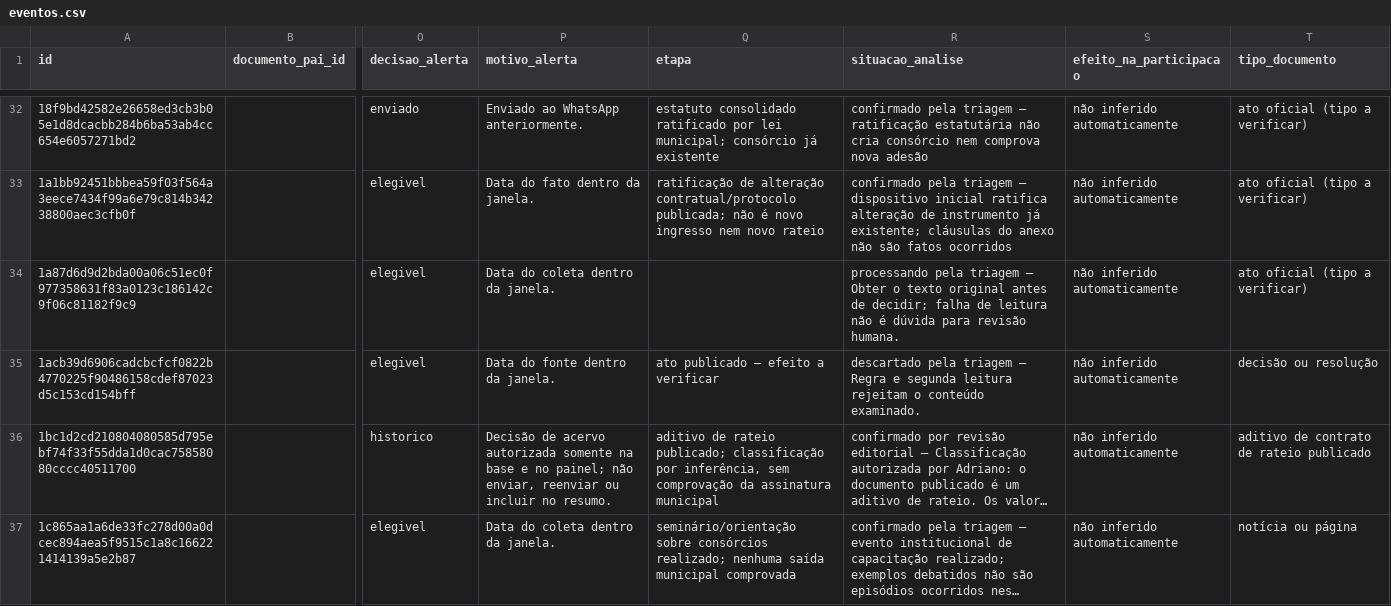
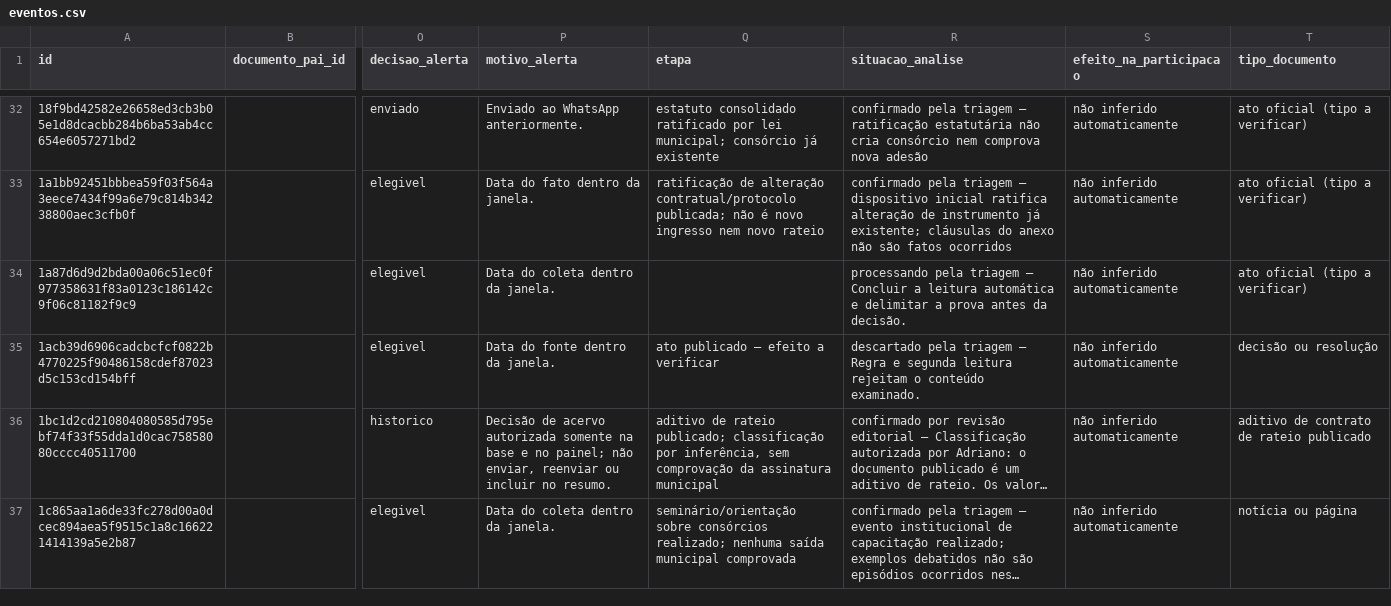
Before and after one commit to driano1221/radar-consorcios-whatsapp, a CSV file: data/catalogo/eventos.csv, drawn as a sheet; only a part is shown, gaps mark what is left out; long unchanged cells end in …; the diff names each change by its address in the sheet, - before the commit and + after, or states it on an @@ line.

```diff
--- a/data/catalogo/eventos.csv
+++ b/data/catalogo/eventos.csv
-R34 (situacao_analise): …triagem — Obter o texto original antes de decidir; falha de leitura não é dúvida para revisão humana.
+R34 (situacao_analise): …triagem — Concluir a leitura automática e delimitar a prova antes da decisão.
```
Also changed, not shown: 5 other files.
